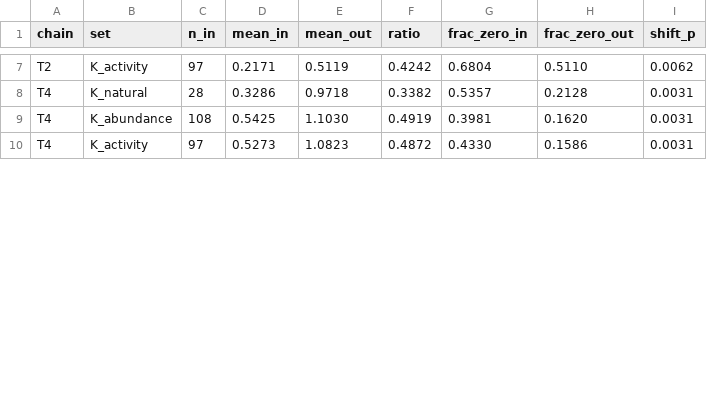
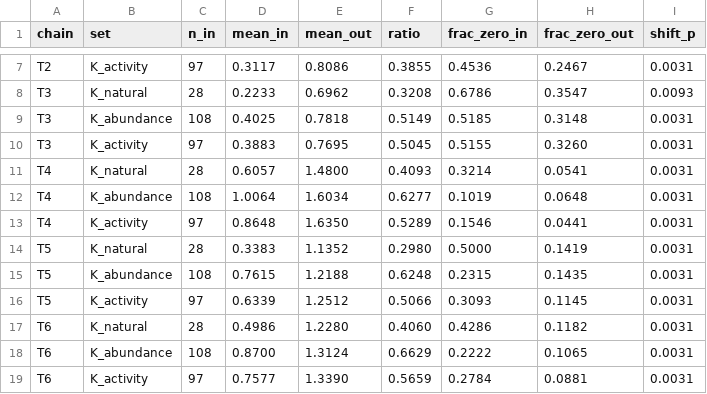
Before and after one commit to MarcoSanchini/my_extendedSampling, a TSV file: softmax/monte_carlo/pten_natural/sampled_entropy_in_K_sets.tsv, drawn as a sheet; only a part is shown, gaps mark what is left out; addresses are those after the commit; the diff covers the shown part only; the diff names each change by its address in the sheet, - before the commit and + after, or states it on an @@ line.

```diff
--- a/softmax/monte_carlo/pten_natural/sampled_entropy_in_K_sets.tsv
+++ b/softmax/monte_carlo/pten_natural/sampled_entropy_in_K_sets.tsv
-D7 (mean_in): 0.2171
+D7 (mean_in): 0.3117
-E7 (mean_out): 0.5119
+E7 (mean_out): 0.8086
-F7 (ratio): 0.4242
+F7 (ratio): 0.3855
-G7 (frac_zero_in): 0.6804
+G7 (frac_zero_in): 0.4536
-H7 (frac_zero_out): 0.5110
+H7 (frac_zero_out): 0.2467
-I7 (shift_p): 0.0062
+I7 (shift_p): 0.0031
+row 8: T3 | K_natural | 28 | 0.2233 | 0.6962 | 0.3208 | 0.6786 | 0.3547 | 0.0093
+row 9: T3 | K_abundance | 108 | 0.4025 | 0.7818 | 0.5149 | 0.5185 | 0.3148 | 0.0031
+row 10: T3 | K_activity | 97 | 0.3883 | 0.7695 | 0.5045 | 0.5155 | 0.3260 | 0.0031
-D11 (mean_in): 0.3286
+D11 (mean_in): 0.6057
-E11 (mean_out): 0.9718
+E11 (mean_out): 1.4800
-F11 (ratio): 0.3382
+F11 (ratio): 0.4093
-G11 (frac_zero_in): 0.5357
+G11 (frac_zero_in): 0.3214
-H11 (frac_zero_out): 0.2128
+H11 (frac_zero_out): 0.0541
-D12 (mean_in): 0.5425
+D12 (mean_in): 1.0064
-E12 (mean_out): 1.1030
+E12 (mean_out): 1.6034
-F12 (ratio): 0.4919
+F12 (ratio): 0.6277
-G12 (frac_zero_in): 0.3981
+G12 (frac_zero_in): 0.1019
-H12 (frac_zero_out): 0.1620
+H12 (frac_zero_out): 0.0648
-D13 (mean_in): 0.5273
+D13 (mean_in): 0.8648
-E13 (mean_out): 1.0823
+E13 (mean_out): 1.6350
-F13 (ratio): 0.4872
+F13 (ratio): 0.5289
-G13 (frac_zero_in): 0.4330
+G13 (frac_zero_in): 0.1546
-H13 (frac_zero_out): 0.1586
+H13 (frac_zero_out): 0.0441
+row 14: T5 | K_natural | 28 | 0.3383 | 1.1352 | 0.2980 | 0.5000 | 0.1419 | 0.0031
+row 15: T5 | K_abundance | 108 | 0.7615 | 1.2188 | 0.6248 | 0.2315 | 0.1435 | 0.0031
+row 16: T5 | K_activity | 97 | 0.6339 | 1.2512 | 0.5066 | 0.3093 | 0.1145 | 0.0031
+row 17: T6 | K_natural | 28 | 0.4986 | 1.2280 | 0.4060 | 0.4286 | 0.1182 | 0.0031
+row 18: T6 | K_abundance | 108 | 0.8700 | 1.3124 | 0.6629 | 0.2222 | 0.1065 | 0.0031
+row 19: T6 | K_activity | 97 | 0.7577 | 1.3390 | 0.5659 | 0.2784 | 0.0881 | 0.0031
```
Also changed, not shown: 44 edited cells elsewhere in this file, softmax/monte_carlo/pten_natural/sampled_vs_references_partial_rsa.tsv, softmax/monte_carlo/pten_natural/sampled_vs_references_spearman.tsv, 6 other files.
